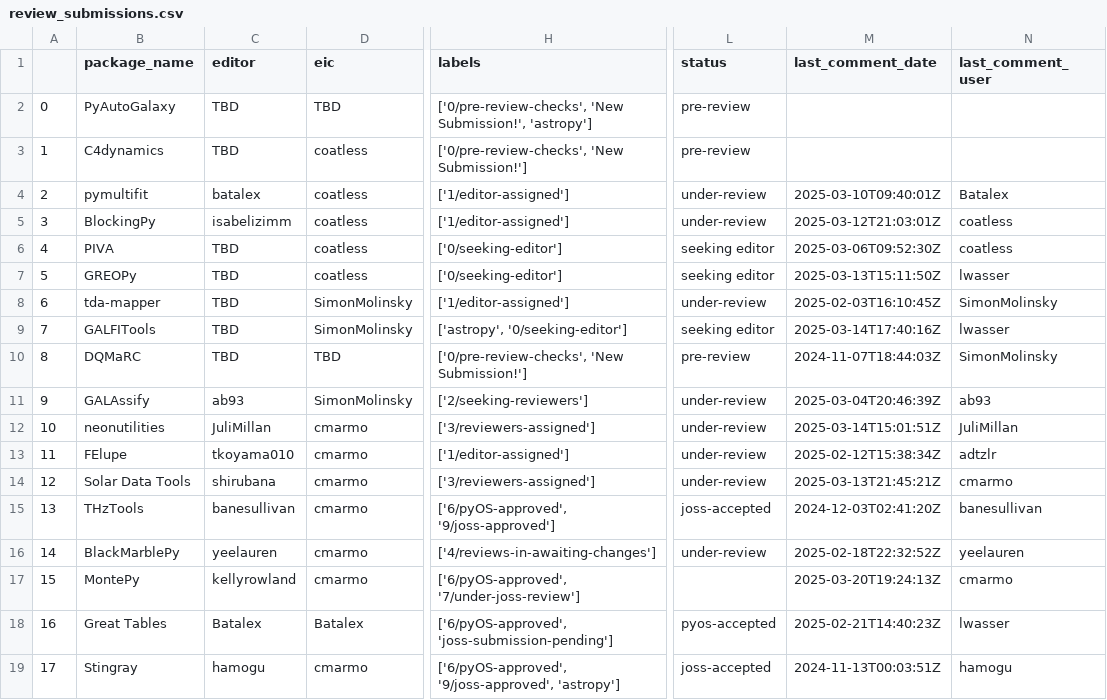
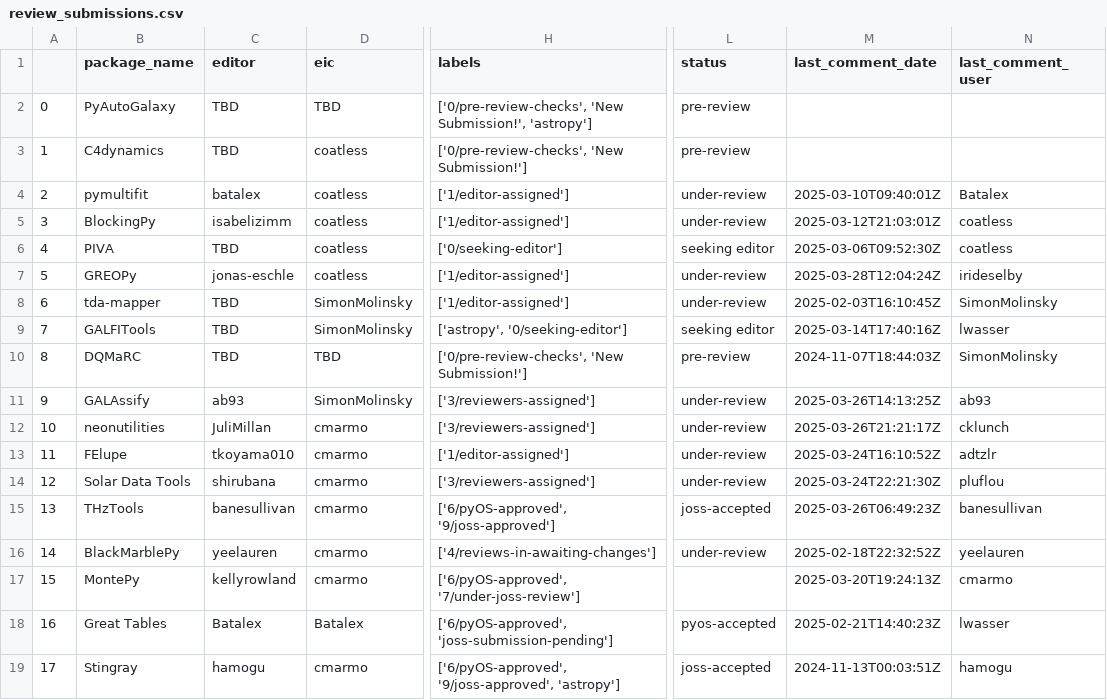
Before and after one commit to pyOpenSci/metrics, a CSV file: _data/review_submissions.csv, drawn as a sheet; only a part is shown, gaps mark what is left out; the diff names each change by its address in the sheet, - before the commit and + after, or states it on an @@ line.

```diff
--- a/_data/review_submissions.csv
+++ b/_data/review_submissions.csv
-C7 (editor): TBD
+C7 (editor): jonas-eschle
-H7 (labels): ['0/seeking-editor']
+H7 (labels): ['1/editor-assigned']
-L7 (status): seeking editor
+L7 (status): under-review
-M7 (last_comment_date): 2025-03-13T15:11:50Z
+M7 (last_comment_date): 2025-03-28T12:04:24Z
-N7 (last_comment_user): lwasser
+N7 (last_comment_user): irideselby
-H11 (labels): ['2/seeking-reviewers']
+H11 (labels): ['3/reviewers-assigned']
-M11 (last_comment_date): 2025-03-04T20:46:39Z
+M11 (last_comment_date): 2025-03-26T14:13:25Z
-M12 (last_comment_date): 2025-03-14T15:01:51Z
+M12 (last_comment_date): 2025-03-26T21:21:17Z
-N12 (last_comment_user): JuliMillan
+N12 (last_comment_user): cklunch
-M13 (last_comment_date): 2025-02-12T15:38:34Z
+M13 (last_comment_date): 2025-03-24T16:10:52Z
-M14 (last_comment_date): 2025-03-13T21:45:21Z
+M14 (last_comment_date): 2025-03-24T22:21:30Z
-N14 (last_comment_user): cmarmo
+N14 (last_comment_user): pluflou
-M15 (last_comment_date): 2024-12-03T02:41:20Z
+M15 (last_comment_date): 2025-03-26T06:49:23Z
```
Also changed, not shown: _data/2025_all_issues_prs.csv, _data/review_presubmissions.csv.
